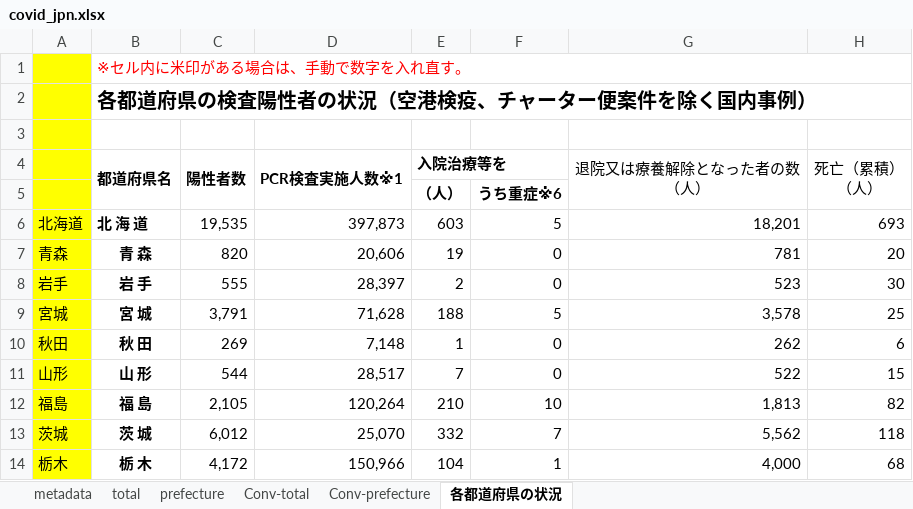
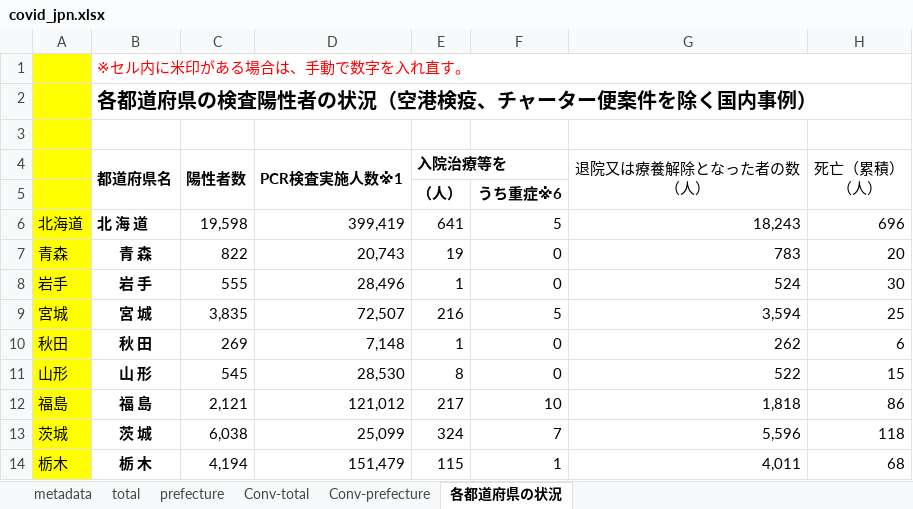
Before and after one commit to lisphilar/covid19-sir, an Excel workbook: data/japan/covid_jpn.xlsx, sheet 各都道府県の状況, drawn as a sheet; only a part is shown; values as stored, in another font and other column widths than the file's, no borders; the diff covers the shown part only; the diff names each change by its address in the sheet, - before the commit and + after, or states it on an @@ line.

```diff
--- a/data/japan/covid_jpn.xlsx (sheet 各都道府県の状況)
+++ b/data/japan/covid_jpn.xlsx (sheet 各都道府県の状況)
-C6 (陽性者数): 19,535
+C6 (陽性者数): 19,598
-D6 (PCR検査実施人数※1): 397,873
+D6 (PCR検査実施人数※1): 399,419
-E6 (入院治療等を): 603
+E6 (入院治療等を): 641
-G6 (退院又は療養解除となった者の数 （人）): 18,201
+G6 (退院又は療養解除となった者の数 （人）): 18,243
-H6 (死亡（累積） （人）): 693
+H6 (死亡（累積） （人）): 696
-C7 (陽性者数): 820
+C7 (陽性者数): 822
-D7 (PCR検査実施人数※1): 20,606
+D7 (PCR検査実施人数※1): 20,743
-G7 (退院又は療養解除となった者の数 （人）): 781
+G7 (退院又は療養解除となった者の数 （人）): 783
-D8 (PCR検査実施人数※1): 28,397
+D8 (PCR検査実施人数※1): 28,496
-E8 (入院治療等を): 2
+E8 (入院治療等を): 1
-G8 (退院又は療養解除となった者の数 （人）): 523
+G8 (退院又は療養解除となった者の数 （人）): 524
-C9 (陽性者数): 3,791
+C9 (陽性者数): 3,835
-D9 (PCR検査実施人数※1): 71,628
+D9 (PCR検査実施人数※1): 72,507
-E9 (入院治療等を): 188
+E9 (入院治療等を): 216
-G9 (退院又は療養解除となった者の数 （人）): 3,578
+G9 (退院又は療養解除となった者の数 （人）): 3,594
-C11 (陽性者数): 544
+C11 (陽性者数): 545
-D11 (PCR検査実施人数※1): 28,517
+D11 (PCR検査実施人数※1): 28,530
-E11 (入院治療等を): 7
+E11 (入院治療等を): 8
-C12 (陽性者数): 2,105
+C12 (陽性者数): 2,121
-D12 (PCR検査実施人数※1): 120,264
+D12 (PCR検査実施人数※1): 121,012
-E12 (入院治療等を): 210
+E12 (入院治療等を): 217
-G12 (退院又は療養解除となった者の数 （人）): 1,813
+G12 (退院又は療養解除となった者の数 （人）): 1,818
-H12 (死亡（累積） （人）): 82
+H12 (死亡（累積） （人）): 86
-C13 (陽性者数): 6,012
+C13 (陽性者数): 6,038
-D13 (PCR検査実施人数※1): 25,070
+D13 (PCR検査実施人数※1): 25,099
-E13 (入院治療等を): 332
+E13 (入院治療等を): 324
-G13 (退院又は療養解除となった者の数 （人）): 5,562
+G13 (退院又は療養解除となった者の数 （人）): 5,596
-C14 (陽性者数): 4,172
+C14 (陽性者数): 4,194
-D14 (PCR検査実施人数※1): 150,966
+D14 (PCR検査実施人数※1): 151,479
-E14 (入院治療等を): 104
+E14 (入院治療等を): 115
-G14 (退院又は療養解除となった者の数 （人）): 4,000
+G14 (退院又は療養解除となった者の数 （人）): 4,011
```
Also changed, not shown: 1 added row, 1 removed row and 145 edited cells elsewhere in this sheet, sheet prefecture, sheet Conv-prefecture, sheet Conv-total, sheet total, 2 other files.
